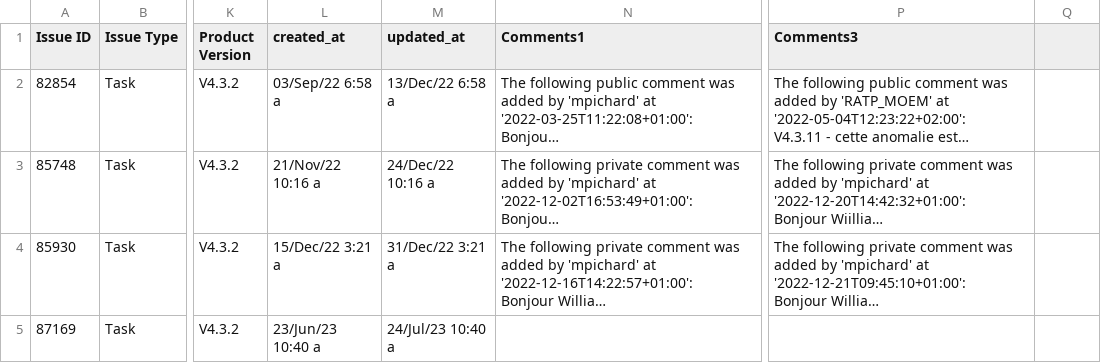
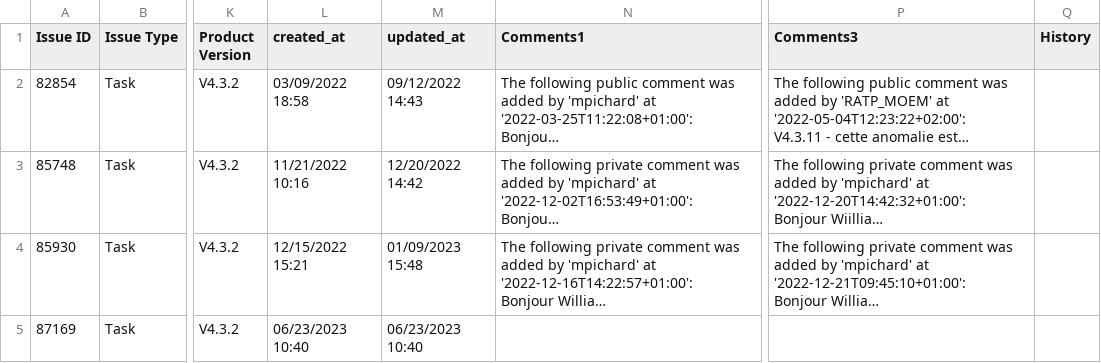
Before and after one commit to Yuvaranjani123/Test, a CSV file: Issue Report1.csv, drawn as a sheet; only a part is shown, gaps mark what is left out; long unchanged cells end in …; the diff names each change by its address in the sheet, - before the commit and + after, or states it on an @@ line.

Commit message:
Add files via upload

```diff
--- a/Issue Report1.csv
+++ b/Issue Report1.csv
-Q1: (empty)
+Q1: History
-L2 (created_at): 03/Sep/22 6:58 a
+L2 (created_at): 03/09/2022 18:58
-M2 (updated_at): 13/Dec/22 6:58 a
+M2 (updated_at): 09/12/2022 14:43
-L3 (created_at): 21/Nov/22 10:16 a
+L3 (created_at): 11/21/2022 10:16
-M3 (updated_at): 24/Dec/22 10:16 a
+M3 (updated_at): 12/20/2022 14:42
-L4 (created_at): 15/Dec/22 3:21 a
+L4 (created_at): 12/15/2022 15:21
-M4 (updated_at): 31/Dec/22 3:21 a
+M4 (updated_at): 01/09/2023 15:48
-L5 (created_at): 23/Jun/23 10:40 a
+L5 (created_at): 06/23/2023 10:40
-M5 (updated_at): 24/Jul/23 10:40 a
+M5 (updated_at): 06/23/2023 10:40
```
